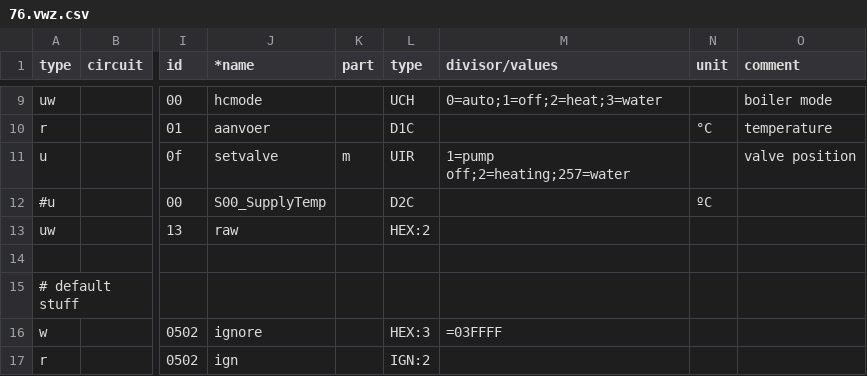
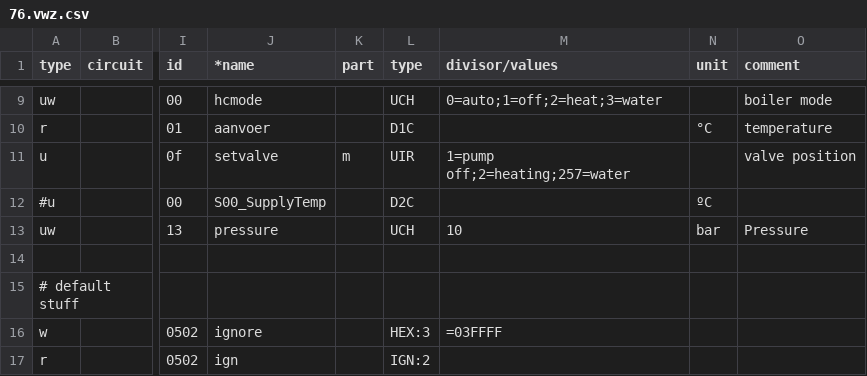
Before and after one commit to stgm/ebus.github.io, a CSV file: en/vaillant/76.vwz.csv, drawn as a sheet; only a part is shown, gaps mark what is left out; the diff names each change by its address in the sheet, - before the commit and + after, or states it on an @@ line.

Commit message:
b51213

```diff
--- a/en/vaillant/76.vwz.csv
+++ b/en/vaillant/76.vwz.csv
-J13 (*name): raw
+J13 (*name): pressure
-L13 (type): HEX:2
+L13 (type): UCH
-M13 (divisor/values): (empty)
+M13 (divisor/values): 10
-N13 (unit): (empty)
+N13 (unit): bar
-O13 (comment): (empty)
+O13 (comment): Pressure
```
